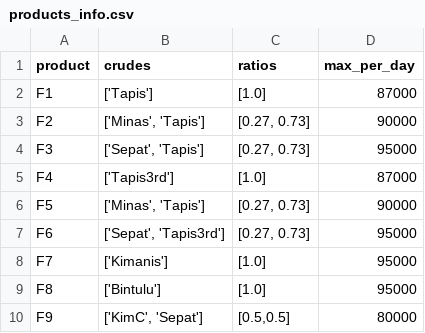
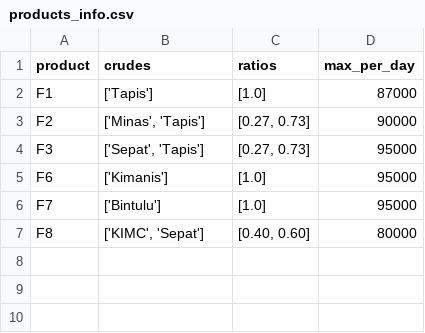
Before and after one commit to maercaestro/aegis-scheduler, a CSV file: cplex-tools/test_data/products_info.csv, drawn as a sheet.

```diff
--- a/cplex-tools/test_data/products_info.csv
+++ b/cplex-tools/test_data/products_info.csv
@@ -4,7 +4,4 @@ F2,"['Minas', 'Tapis']","[0.27, 0.73]",90000
 F3,"['Sepat', 'Tapis']","[0.27, 0.73]",95000
-F4,['Tapis3rd'],[1.0],87000
-F5,"['Minas', 'Tapis']","[0.27, 0.73]",90000
-F6,"['Sepat', 'Tapis3rd']","[0.27, 0.73]",95000
-F7,['Kimanis'],[1.0],95000
-F8,['Bintulu'],[1.0],95000
-F9,"['KimC', 'Sepat']","[0.5,0.5]",80000
+F6,['Kimanis'],[1.0],95000
+F7,['Bintulu'],[1.0],95000
+F8,"['KIMC', 'Sepat']","[0.40, 0.60]",80000
```
Also changed, not shown: cplex-tools/test_data/crude_availability.csv, 30 other files.
